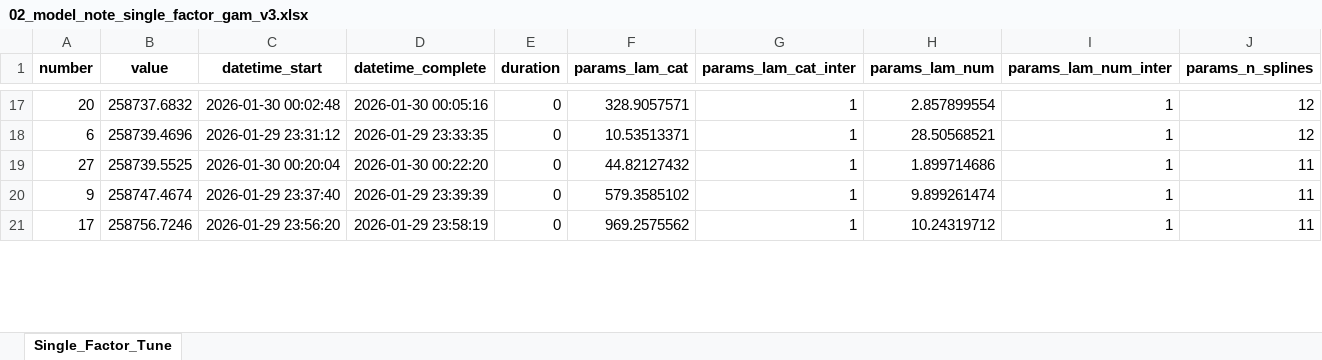
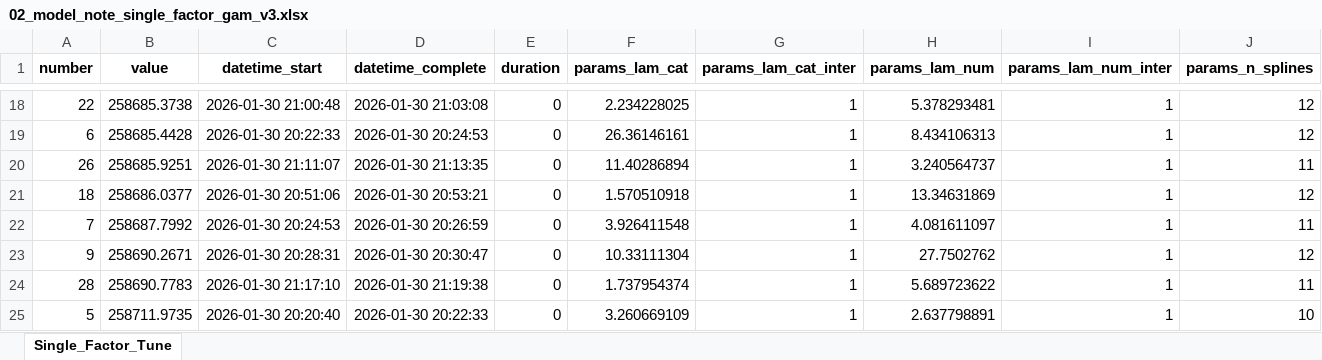
Before and after one commit to ckjackytam/ifoa-ds-health-care-wp, an Excel workbook: Python/big-pitch/output/02_model_note_single_factor_gam_v3.xlsx, sheet Single_Factor_Tune, drawn as a sheet; only a part is shown, gaps mark what is left out; values as stored, in another font and other column widths than the file's, no borders; addresses are those after the commit; rows hold the shown columns only; the diff covers the shown part only; the diff names each change by its address in the sheet, - before the commit and + after, or states it on an @@ line.

```diff
--- a/Python/big-pitch/output/02_model_note_single_factor_gam_v3.xlsx (sheet Single_Factor_Tune)
+++ b/Python/big-pitch/output/02_model_note_single_factor_gam_v3.xlsx (sheet Single_Factor_Tune)
-A18 (number): 20
+A18 (number): 22
-B18 (value): 258737.6832
+B18 (value): 258685.3738
-C18 (datetime_start): 2026-01-30 00:02:48
+C18 (datetime_start): 2026-01-30 21:00:48
-D18 (datetime_complete): 2026-01-30 00:05:16
+D18 (datetime_complete): 2026-01-30 21:03:08
-F18 (params_lam_cat): 328.9057571
+F18 (params_lam_cat): 2.234228025
-H18 (params_lam_num): 2.857899554
+H18 (params_lam_num): 5.378293481
-B19 (value): 258739.4696
+B19 (value): 258685.4428
-C19 (datetime_start): 2026-01-29 23:31:12
+C19 (datetime_start): 2026-01-30 20:22:33
-D19 (datetime_complete): 2026-01-29 23:33:35
+D19 (datetime_complete): 2026-01-30 20:24:53
-F19 (params_lam_cat): 10.53513371
+F19 (params_lam_cat): 26.36146161
-H19 (params_lam_num): 28.50568521
+H19 (params_lam_num): 8.434106313
+row 20: 26 | 258685.9251 | 2026-01-30 21:11:07 | 2026-01-30 21:13:35 | 0 | 11.40286894 | 1 | 3.240564737 | 1 | 11
+row 21: 18 | 258686.0377 | 2026-01-30 20:51:06 | 2026-01-30 20:53:21 | 0 | 1.570510918 | 1 | 13.34631869 | 1 | 12
-A22 (number): 27
+A22 (number): 7
-B22 (value): 258739.5525
+B22 (value): 258687.7992
-C22 (datetime_start): 2026-01-30 00:20:04
+C22 (datetime_start): 2026-01-30 20:24:53
-D22 (datetime_complete): 2026-01-30 00:22:20
+D22 (datetime_complete): 2026-01-30 20:26:59
-F22 (params_lam_cat): 44.82127432
+F22 (params_lam_cat): 3.926411548
-H22 (params_lam_num): 1.899714686
+H22 (params_lam_num): 4.081611097
-B23 (value): 258747.4674
+B23 (value): 258690.2671
-C23 (datetime_start): 2026-01-29 23:37:40
+C23 (datetime_start): 2026-01-30 20:28:31
-D23 (datetime_complete): 2026-01-29 23:39:39
+D23 (datetime_complete): 2026-01-30 20:30:47
-F23 (params_lam_cat): 579.3585102
+F23 (params_lam_cat): 10.33111304
-H23 (params_lam_num): 9.899261474
+H23 (params_lam_num): 27.7502762
-J23 (params_n_splines): 11
+J23 (params_n_splines): 12
-A24 (number): 17
+A24 (number): 28
-B24 (value): 258756.7246
+B24 (value): 258690.7783
-C24 (datetime_start): 2026-01-29 23:56:20
+C24 (datetime_start): 2026-01-30 21:17:10
-D24 (datetime_complete): 2026-01-29 23:58:19
+D24 (datetime_complete): 2026-01-30 21:19:38
-F24 (params_lam_cat): 969.2575562
+F24 (params_lam_cat): 1.737954374
-H24 (params_lam_num): 10.24319712
+H24 (params_lam_num): 5.689723622
+row 25: 5 | 258711.9735 | 2026-01-30 20:20:40 | 2026-01-30 20:22:33 | 0 | 3.260669109 | 1 | 2.637798891 | 1 | 10
```
Also changed, not shown: 10 added rows, 13 removed rows and 67 edited cells elsewhere in this sheet, 6 other files.
